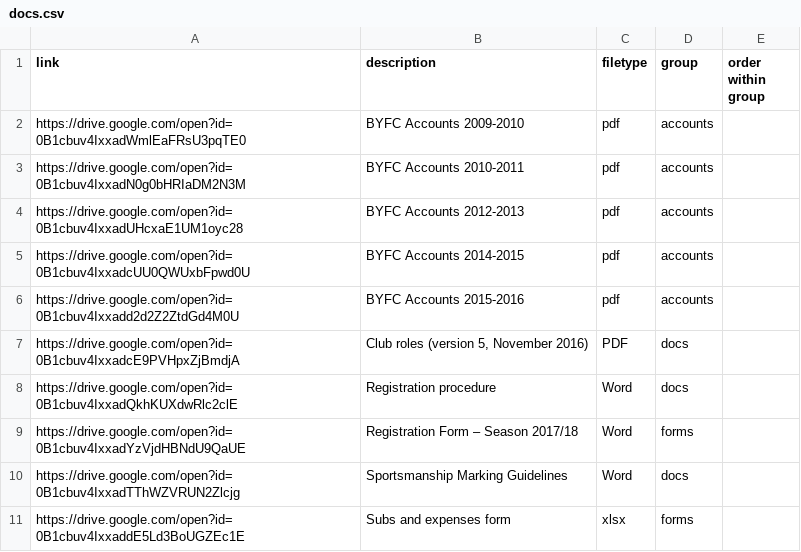
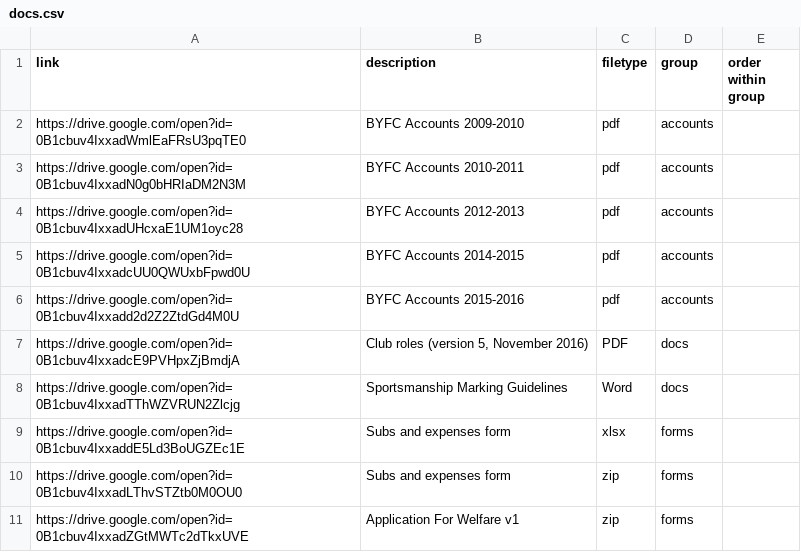
Before and after one commit to Pam-BYFC/BYFC.github.io, a CSV file: _data/docs.csv, drawn as a sheet; only a part is shown; the shorter side is filled out with more unchanged rows.

Commit message:
Removed links to old registration form and procedure

```diff
--- a/_data/docs.csv
+++ b/_data/docs.csv
@@ -7,4 +7,2 @@ https://drive.google.com/open?id=0B1cbuv4Ixxadd2d2Z2ZtdGd4M0U,BYFC Accounts 2015
 https://drive.google.com/open?id=0B1cbuv4IxxadcE9PVHpxZjBmdjA,"Club roles (version 5, November 2016)",PDF,docs,
-https://drive.google.com/open?id=0B1cbuv4IxxadQkhKUXdwRlc2clE,Registration procedure,Word,docs,
-https://drive.google.com/open?id=0B1cbuv4IxxadYzVjdHBNdU9QaUE,Registration Form – Season 2017/18,Word,forms,
 https://drive.google.com/open?id=0B1cbuv4IxxadTThWZVRUN2Zlcjg,Sportsmanship Marking Guidelines,Word,docs,
```
